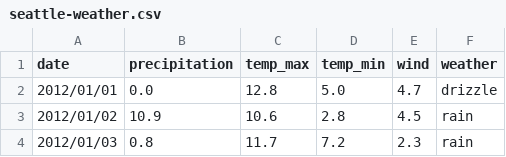
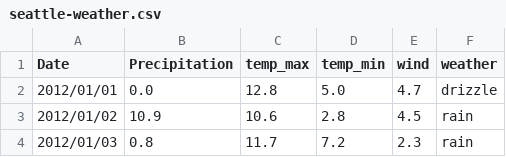
Before and after one commit to chartshq/muze, a CSV file: examples/data/seattle-weather.csv, drawn as a sheet; only a part is shown.

```diff
--- a/examples/data/seattle-weather.csv
+++ b/examples/data/seattle-weather.csv
@@ -1,2 +1,2 @@
-date,precipitation,temp_max,temp_min,wind,weather
+Date,Precipitation,temp_max,temp_min,wind,weather
 2012/01/01,0.0,12.8,5.0,4.7,drizzle
```
Also changed, not shown: 13 other files.
